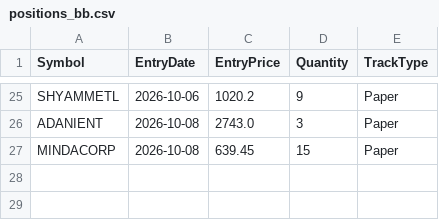
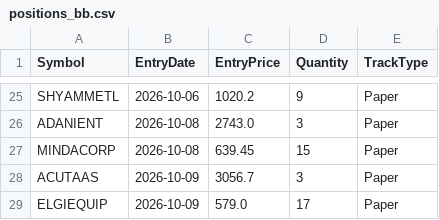
Before and after one commit to finnyrajmann/nse-bb-system, a CSV file: data/positions_bb.csv, drawn as a sheet; only a part is shown, gaps mark what is left out; the diff names each change by its address in the sheet, - before the commit and + after, or states it on an @@ line.

Commit message:
Auto-update — 2026-10-09

```diff
--- a/data/positions_bb.csv
+++ b/data/positions_bb.csv
+row 28: ACUTAAS | 2026-10-09 | 3056.7 | 3 | Paper
+row 29: ELGIEQUIP | 2026-10-09 | 579.0 | 17 | Paper
```
